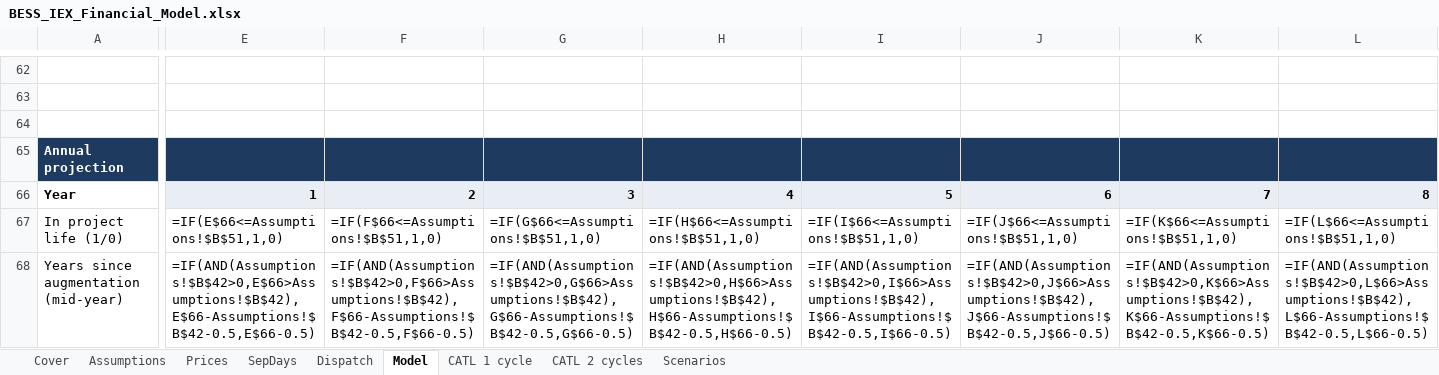
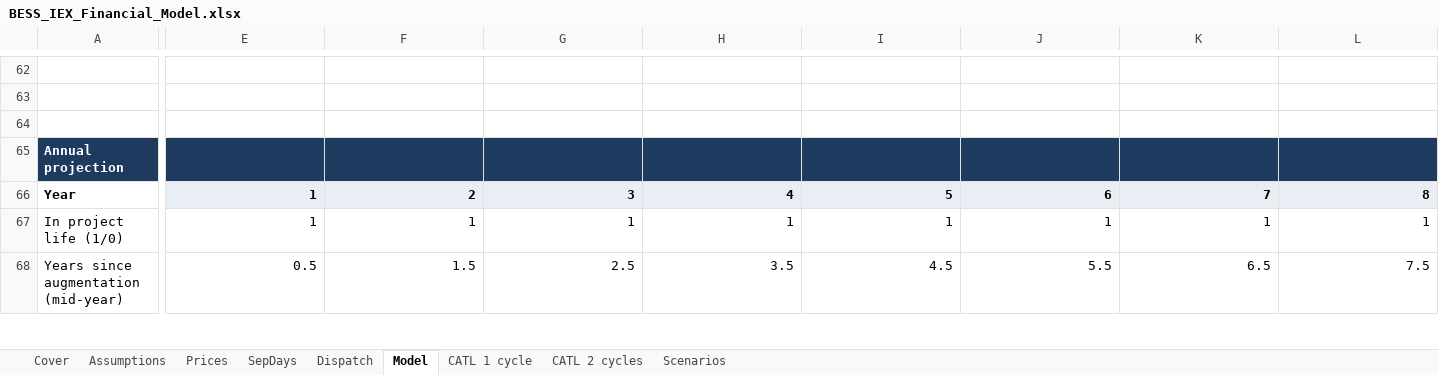
Before and after one commit to Ergplan/BESS-Energy-Sale, an Excel workbook: BESS_IEX_Financial_Model.xlsx, sheet Model, drawn as a sheet; only a part is shown, gaps mark what is left out; values as stored, in another font and other column widths than the file's, no borders; formulas without a stored value are shown as written; the diff covers the shown part only; the diff names each change by its address in the sheet, - before the commit and + after, or states it on an @@ line.

```diff
--- a/BESS_IEX_Financial_Model.xlsx (sheet Model)
+++ b/BESS_IEX_Financial_Model.xlsx (sheet Model)
-E67: =IF(E$66<=Assumptions!$B$51,1,0)
+E67: 1
-F67: =IF(F$66<=Assumptions!$B$51,1,0)
+F67: 1
-G67: =IF(G$66<=Assumptions!$B$51,1,0)
+G67: 1
-H67: =IF(H$66<=Assumptions!$B$51,1,0)
+H67: 1
-I67: =IF(I$66<=Assumptions!$B$51,1,0)
+I67: 1
-J67: =IF(J$66<=Assumptions!$B$51,1,0)
+J67: 1
-K67: =IF(K$66<=Assumptions!$B$51,1,0)
+K67: 1
-L67: =IF(L$66<=Assumptions!$B$51,1,0)
+L67: 1
-E68: =IF(AND(Assumptions!$B$42>0,E$66>Assumptions!$B$42),E$66-Assumptions!$B$42-0.5,E$66-0.5)
+E68: 0.5
-F68: =IF(AND(Assumptions!$B$42>0,F$66>Assumptions!$B$42),F$66-Assumptions!$B$42-0.5,F$66-0.5)
+F68: 1.5
-G68: =IF(AND(Assumptions!$B$42>0,G$66>Assumptions!$B$42),G$66-Assumptions!$B$42-0.5,G$66-0.5)
+G68: 2.5
-H68: =IF(AND(Assumptions!$B$42>0,H$66>Assumptions!$B$42),H$66-Assumptions!$B$42-0.5,H$66-0.5)
+H68: 3.5
-I68: =IF(AND(Assumptions!$B$42>0,I$66>Assumptions!$B$42),I$66-Assumptions!$B$42-0.5,I$66-0.5)
+I68: 4.5
-J68: =IF(AND(Assumptions!$B$42>0,J$66>Assumptions!$B$42),J$66-Assumptions!$B$42-0.5,J$66-0.5)
+J68: 5.5
-K68: =IF(AND(Assumptions!$B$42>0,K$66>Assumptions!$B$42),K$66-Assumptions!$B$42-0.5,K$66-0.5)
+K68: 6.5
-L68: =IF(AND(Assumptions!$B$42>0,L$66>Assumptions!$B$42),L$66-Assumptions!$B$42-0.5,L$66-0.5)
+L68: 7.5
```
Also changed, not shown: 990 edited cells elsewhere in this sheet, sheet CATL 2 cycles, sheet CATL 1 cycle, sheet Cover, 14 other files.
